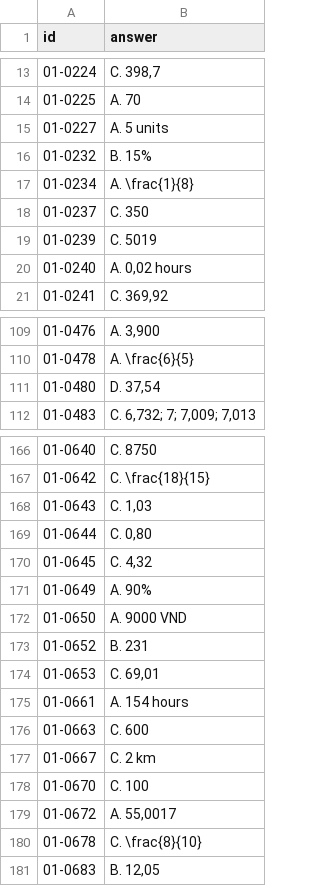
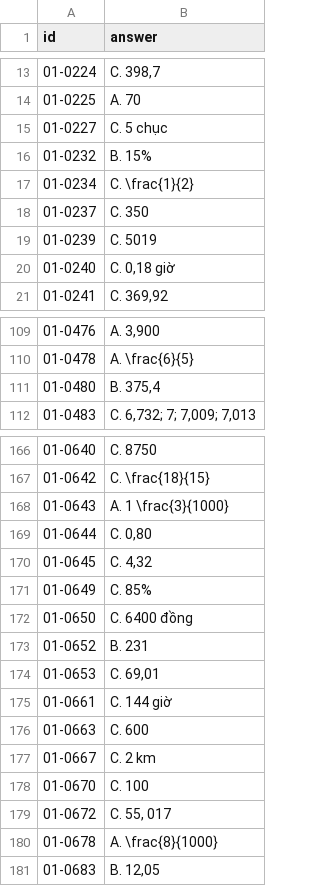
Before and after one commit to Foxxy-HCMUS/zalo-elementary-maths-solving, a CSV file: zalo_submission.csv, drawn as a sheet; only a part is shown, gaps mark what is left out; the diff covers the shown part only.

```diff
--- a/zalo_submission.csv
+++ b/zalo_submission.csv
@@ -14,8 +14,8 @@ id,answer
 01-0225,A. 70
-01-0227,A. 5 units
+01-0227,C. 5 chục
 01-0232,B. 15%
-01-0234,A. \frac{1}{8}
+01-0234,C. \frac{1}{2}
 01-0237,C. 350
 01-0239,C. 5019
-01-0240,"A. 0,02 hours"
+01-0240,"C. 0,18 giờ"
 01-0241,"C. 369,92"
@@ -110,3 +110,3 @@ id,answer
 01-0478,A. \frac{6}{5}
-01-0480,"D. 37,54"
+01-0480,"B. 375,4"
 01-0483,"C. 6,732; 7; 7,009; 7,013"
@@ -167,10 +167,10 @@ id,answer
 01-0642,C. \frac{18}{15}
-01-0643,"C. 1,03"
+01-0643,A. 1 \frac{3}{1000}
 01-0644,"C. 0,80"
 01-0645,"C. 4,32"
-01-0649,A. 90%
-01-0650,A. 9000 VND
+01-0649,C. 85%
+01-0650,C. 6400 đồng
 01-0652,B. 231
 01-0653,"C. 69,01"
-01-0661,A. 154 hours
+01-0661,C. 144 giờ
 01-0663,C. 600
@@ -178,4 +178,4 @@ id,answer
 01-0670,C. 100
-01-0672,"A. 55,0017"
-01-0678,C. \frac{8}{10}
+01-0672,"C. 55, 017"
+01-0678,A. \frac{8}{1000}
 01-0683,"B. 12,05"
```
Also changed, not shown: 35 edited cells elsewhere in this file, 13 other files.
